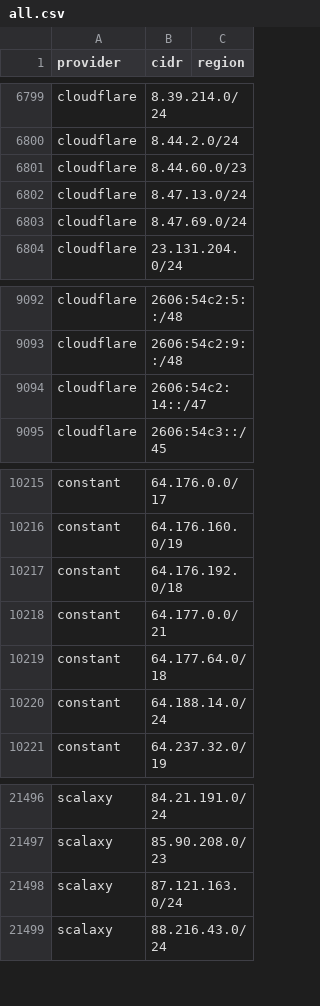
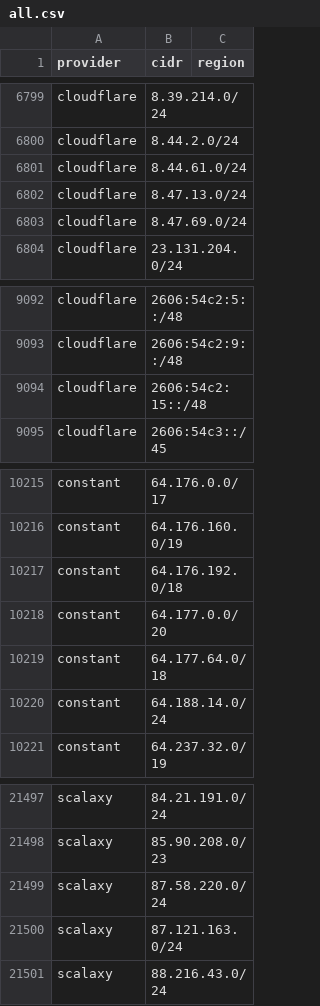
Before and after one commit to 123jjck/cdn-ip-ranges, a CSV file: all/all.csv, drawn as a sheet; only a part is shown, gaps mark what is left out; the diff covers the shown part only.

```diff
--- a/all/all.csv
+++ b/all/all.csv
@@ -6800,3 +6800,3 @@ cloudflare,8.39.214.0/24,
 cloudflare,8.44.2.0/24,
-cloudflare,8.44.60.0/23,
+cloudflare,8.44.61.0/24,
 cloudflare,8.47.13.0/24,
@@ -9093,3 +9093,3 @@ cloudflare,2606:54c2:5::/48,
 cloudflare,2606:54c2:9::/48,
-cloudflare,2606:54c2:14::/47,
+cloudflare,2606:54c2:15::/48,
 cloudflare,2606:54c3::/45,
@@ -10217,3 +10217,3 @@ constant,64.176.160.0/19,
 constant,64.176.192.0/18,
-constant,64.177.0.0/21,
+constant,64.177.0.0/20,
 constant,64.177.64.0/18,
@@ -21497,2 +21498,3 @@ scalaxy,84.21.191.0/24,
 scalaxy,85.90.208.0/23,
+scalaxy,87.58.220.0/24,
 scalaxy,87.121.163.0/24,
```
Also changed, not shown: 4 added rows, 3 removed rows and 2 edited cells elsewhere in this file, 45 other files.
